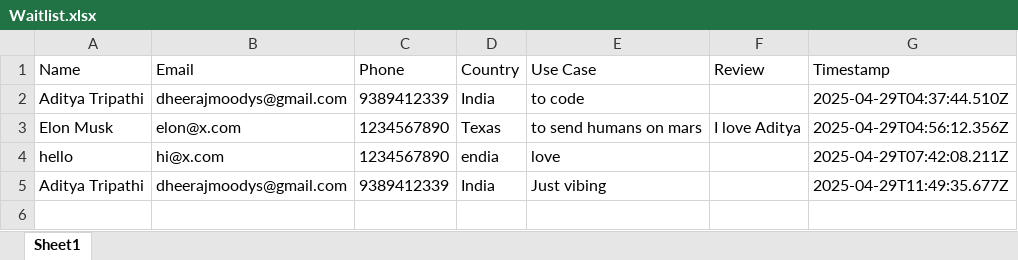
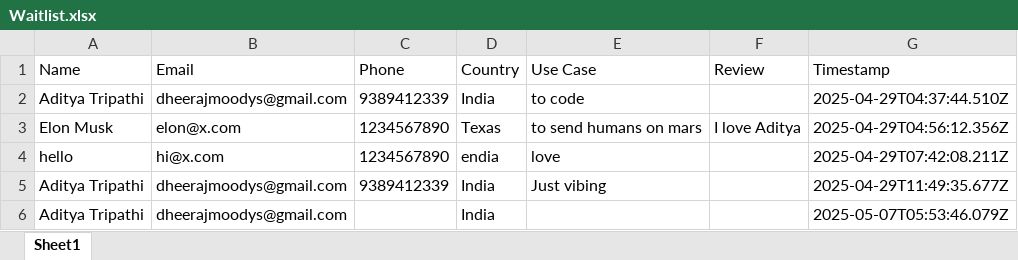
Before and after one commit to BENi-Aditya/VibeCode_website, an Excel workbook: code-idea-verse-main/Waitlist.xlsx, sheet Sheet1, drawn as a sheet; values as stored, in another font and other column widths than the file's, no borders; the diff names each change by its address in the sheet, - before the commit and + after, or states it on an @@ line.

Commit message:
fixing waitlist

```diff
--- a/code-idea-verse-main/Waitlist.xlsx (sheet Sheet1)
+++ b/code-idea-verse-main/Waitlist.xlsx (sheet Sheet1)
+row 6: Aditya Tripathi | dheerajmoodys@gmail.com |  | India |  |  | 2025-05-07T05:53:46.079Z
```
Also changed, not shown: 5 other files.
